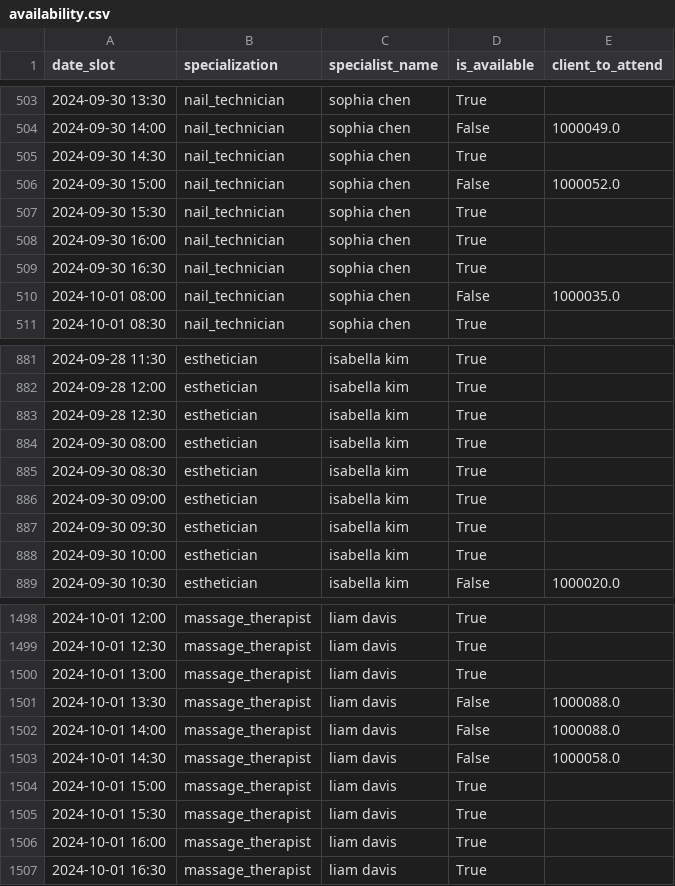
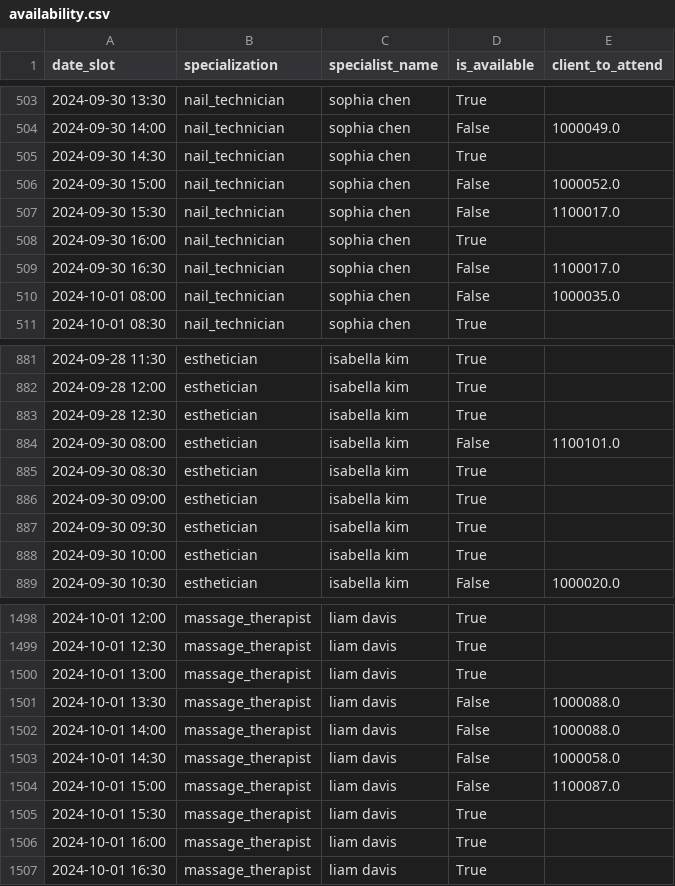
Before and after one commit to Leojr2021/customer-service-beauty-salon, a CSV file: data/syntetic_data/availability.csv, drawn as a sheet; only a part is shown, gaps mark what is left out.

```diff
--- a/data/syntetic_data/availability.csv
+++ b/data/syntetic_data/availability.csv
@@ -506,5 +506,5 @@ date_slot,specialization,specialist_name,is_available,client_to_attend
 2024-09-30 15:00,nail_technician,sophia chen,False,1000052.0
-2024-09-30 15:30,nail_technician,sophia chen,True,
+2024-09-30 15:30,nail_technician,sophia chen,False,1100017.0
 2024-09-30 16:00,nail_technician,sophia chen,True,
-2024-09-30 16:30,nail_technician,sophia chen,True,
+2024-09-30 16:30,nail_technician,sophia chen,False,1100017.0
 2024-10-01 08:00,nail_technician,sophia chen,False,1000035.0
@@ -883,3 +883,3 @@ date_slot,specialization,specialist_name,is_available,client_to_attend
 2024-09-28 12:30,esthetician,isabella kim,True,
-2024-09-30 08:00,esthetician,isabella kim,True,
+2024-09-30 08:00,esthetician,isabella kim,False,1100101.0
 2024-09-30 08:30,esthetician,isabella kim,True,
@@ -1503,3 +1503,3 @@ date_slot,specialization,specialist_name,is_available,client_to_attend
 2024-10-01 14:30,massage_therapist,liam davis,False,1000058.0
-2024-10-01 15:00,massage_therapist,liam davis,True,
+2024-10-01 15:00,massage_therapist,liam davis,False,1100087.0
 2024-10-01 15:30,massage_therapist,liam davis,True,
```
Also changed, not shown: 4 other files.
